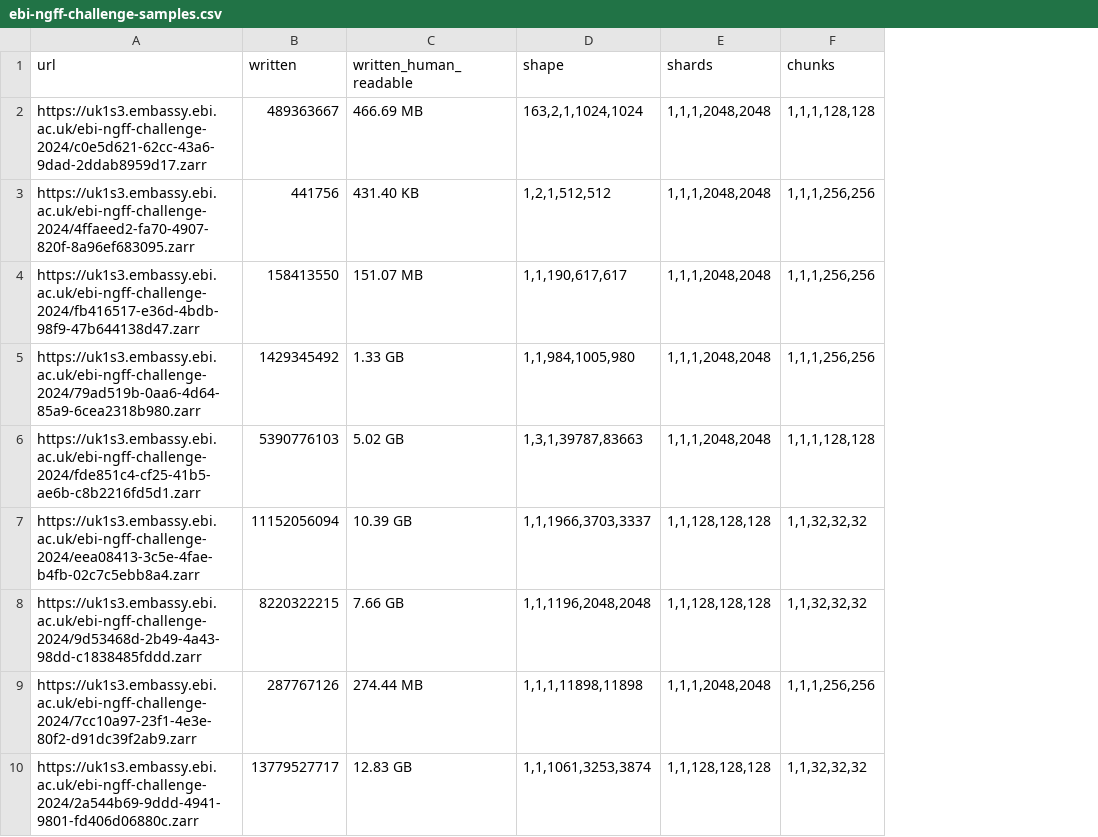
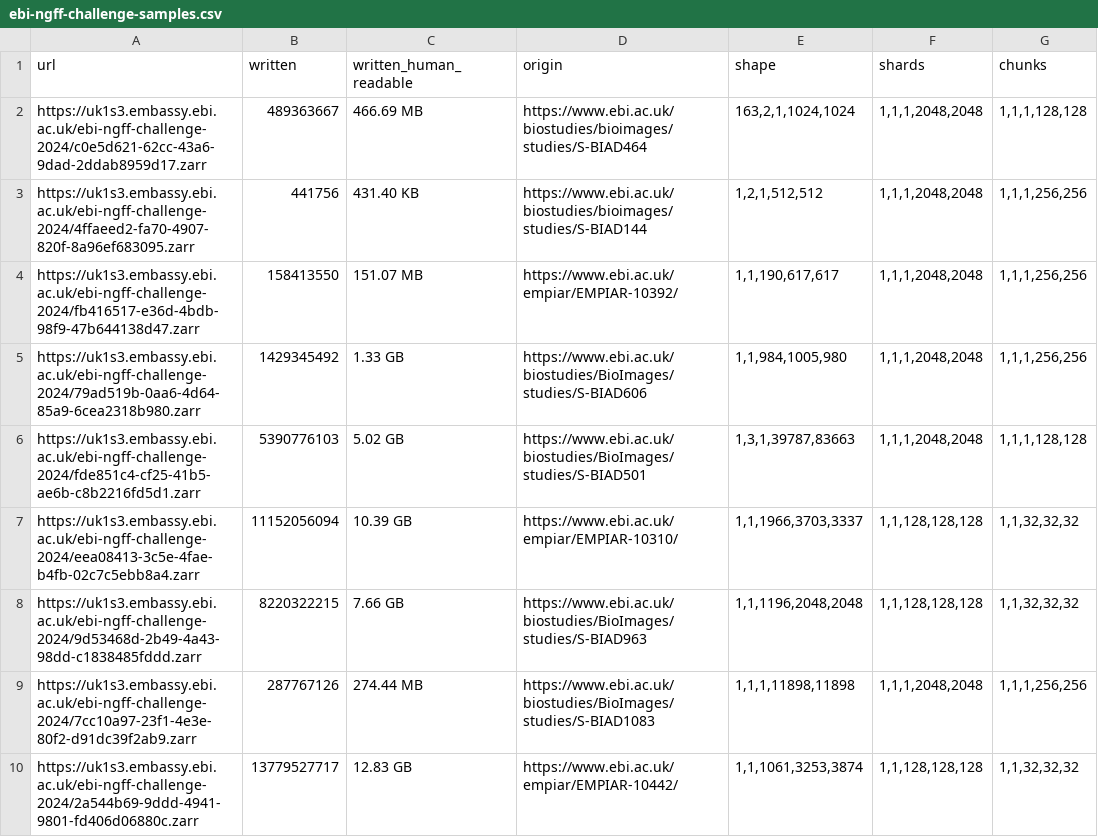
Before and after one commit to ome/ome2024-ngff-challenge, a CSV file: samples/ebi-ngff-challenge-samples.csv, drawn as a sheet; only a part is shown; the diff names each change by its address in the sheet, - before the commit and + after, or states it on an @@ line.

Commit message:
added origin to ebi-bia samples

```diff
--- a/samples/ebi-ngff-challenge-samples.csv
+++ b/samples/ebi-ngff-challenge-samples.csv
+column D (origin), rows 2-10: https://www.ebi.ac.uk/biostudies/bioimages/studies/S-BIAD464 | https://www.ebi.ac.uk/biostudies/bioimages/studies/S-BIAD144 | https://www.ebi.ac.uk/empiar/EMPIAR-10392/ | https://www.ebi.ac.uk/biostudies/BioImages/studies/S-BIAD606 | https://www.ebi.ac.uk/biostudies/BioImages/studies/S-BIAD501 | https://www.ebi.ac.uk/empiar/EMPIAR-10310/ | https://www.ebi.ac.uk/biostudies/BioImages/studies/S-BIAD963 | https://www.ebi.ac.uk/biostudies/BioImages/studies/S-BIAD1083 | https://www.ebi.ac.uk/empiar/EMPIAR-10442/
```
